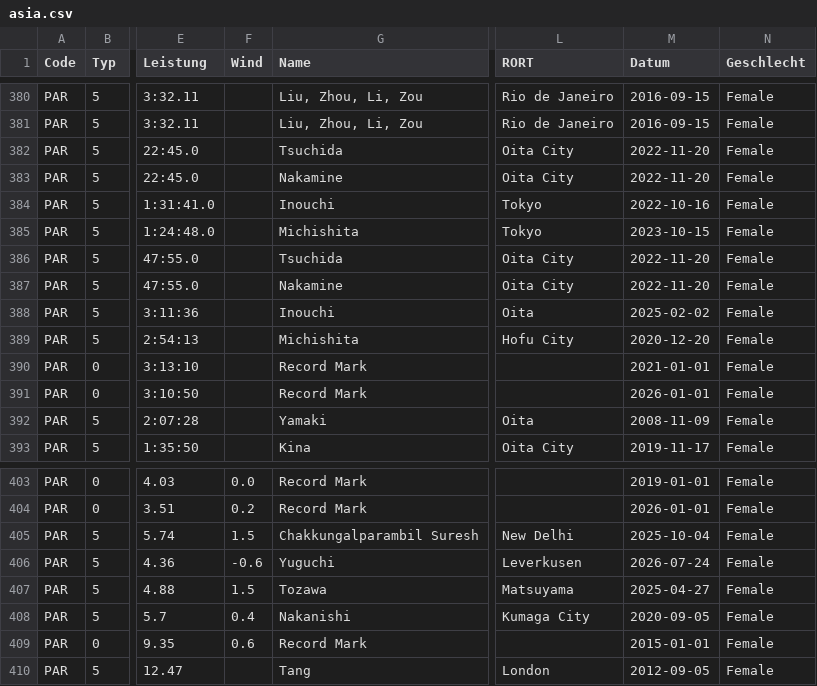
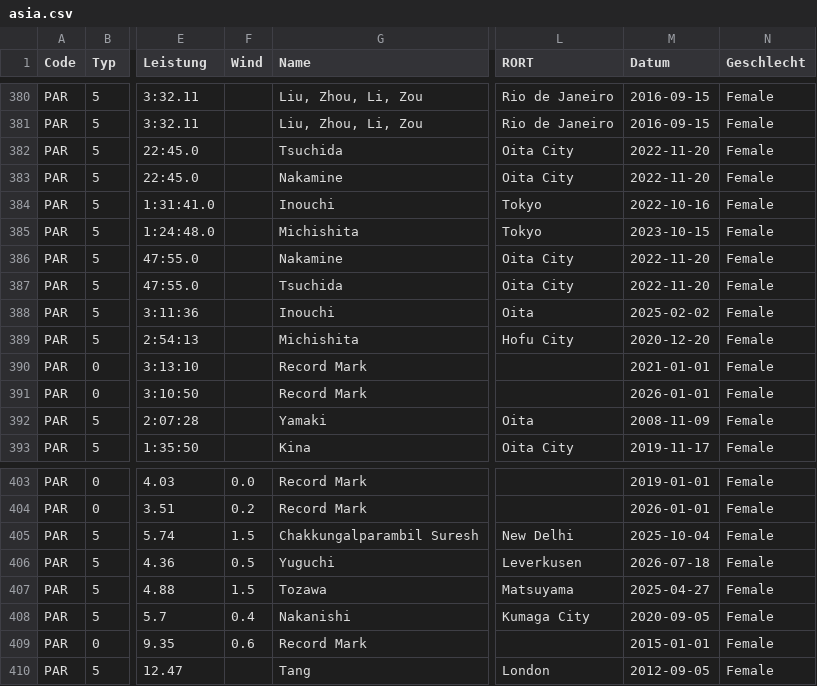
Before and after one commit to nimarion/para-records, a CSV file: records/asia.csv, drawn as a sheet; only a part is shown, gaps mark what is left out; the diff names each change by its address in the sheet, - before the commit and + after, or states it on an @@ line.

```diff
--- a/records/asia.csv
+++ b/records/asia.csv
@@ row 387 moved to row 386: PAR @@
-F406 (Wind): -0.6
+F406 (Wind): 0.5
-M406 (Datum): 2026-07-24
+M406 (Datum): 2026-07-18
```
Also changed, not shown: records/world.csv.
